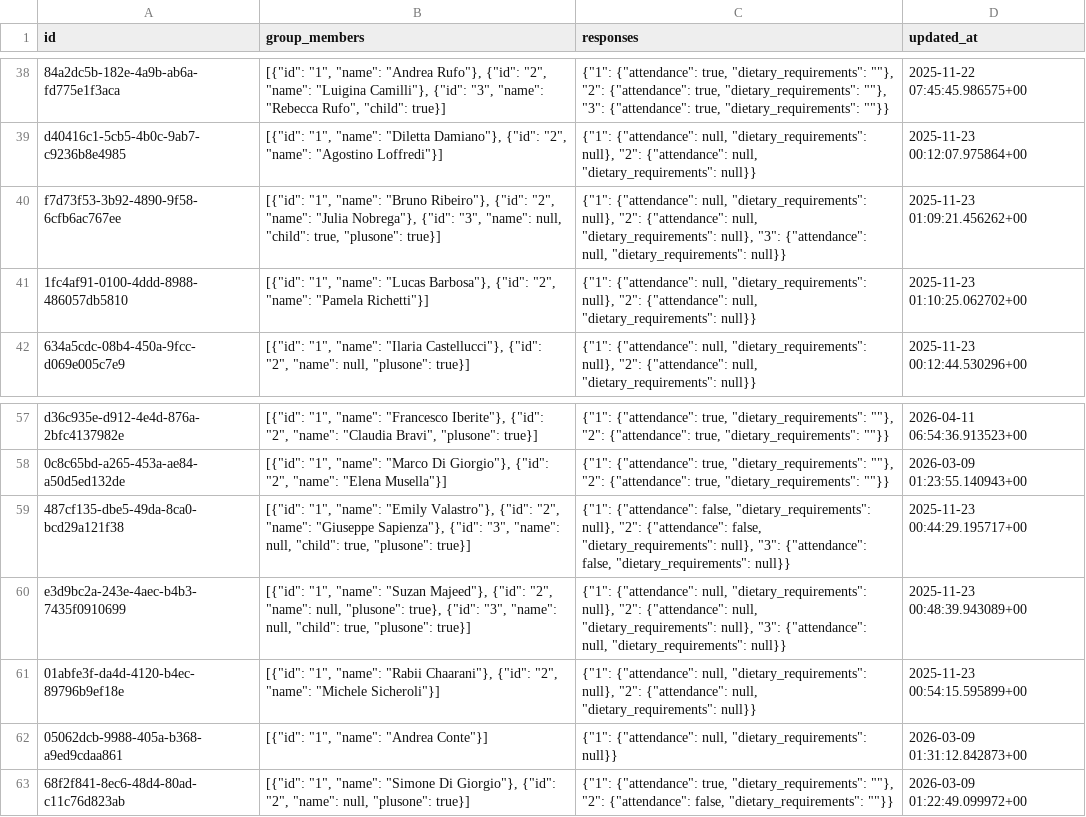
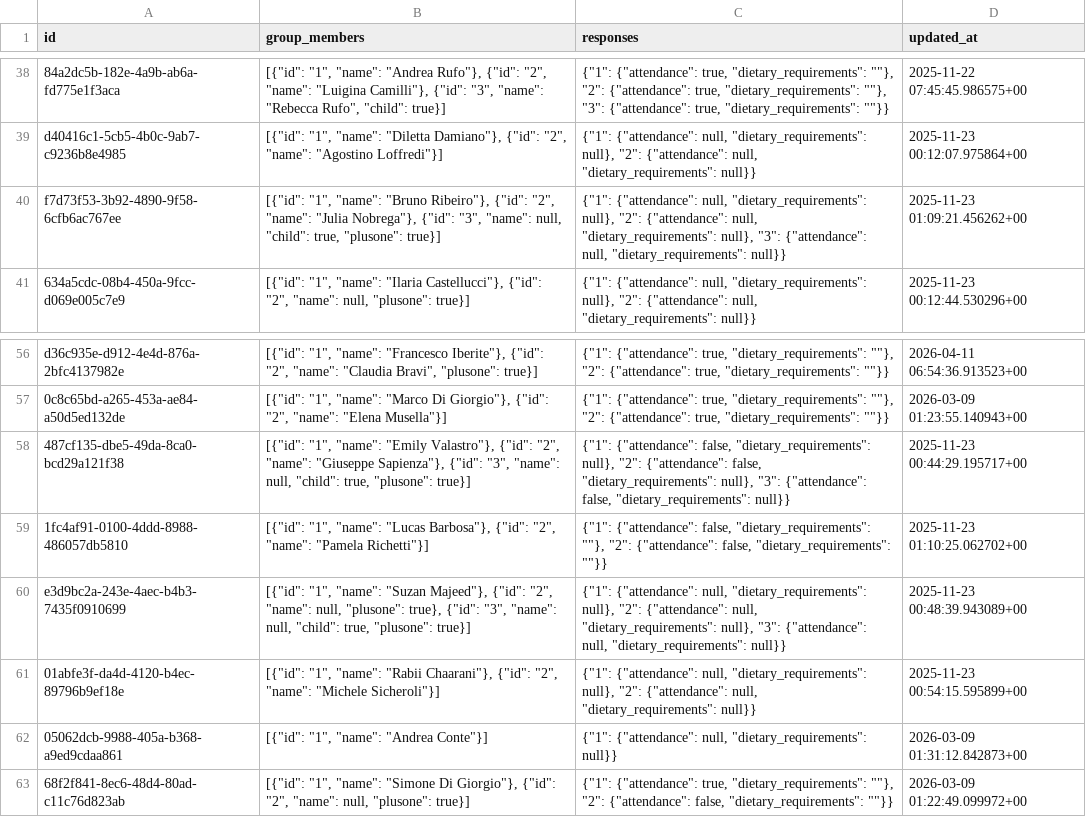
Before and after one commit to atteggiani/davide-and-jennifer, a CSV file: backups/guests.csv, drawn as a sheet; only a part is shown, gaps mark what is left out; removed rows and columns are numbered as before the commit, all else as after; the diff names each change by its address in the sheet, - before the commit and + after, or states it on an @@ line.

```diff
--- a/backups/guests.csv
+++ b/backups/guests.csv
-row 41: 1fc4af91-0100-4ddd-8988-486057db5810 | [{"id": "1", "name": "Lucas Barbosa"}, {"id": "2", "name": "Pamela Richetti"}] | {"1": {"attendance": null, "dietary_requirements": null}, "2": {"attendance": null, "dietary_requirements": null}} | 2025-11-23 01:10:25.062702+00
+row 59: 1fc4af91-0100-4ddd-8988-486057db5810 | [{"id": "1", "name": "Lucas Barbosa"}, {"id": "2", "name": "Pamela Richetti"}] | {"1": {"attendance": false, "dietary_requirements": ""}, "2": {"attendance": false, "dietary_requirements": ""}} | 2025-11-23 01:10:25.062702+00
```
Also changed, not shown: backups/guest_auth.csv, backups/ip_rate_limits.csv.
